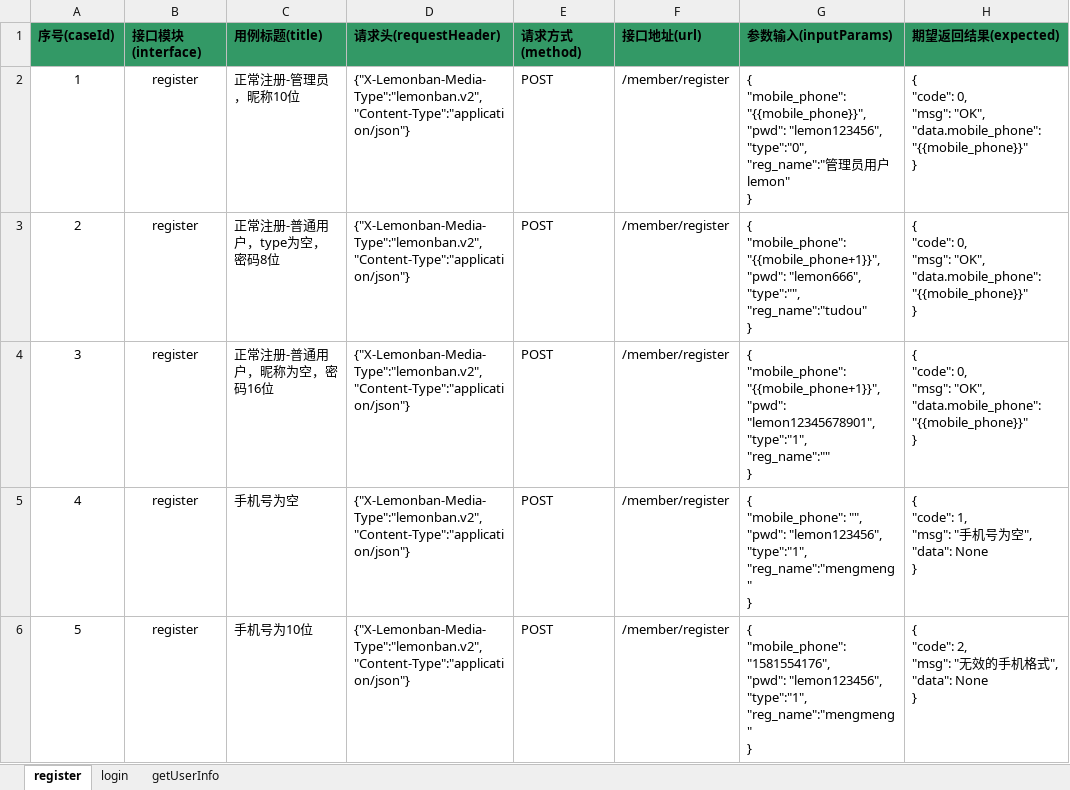
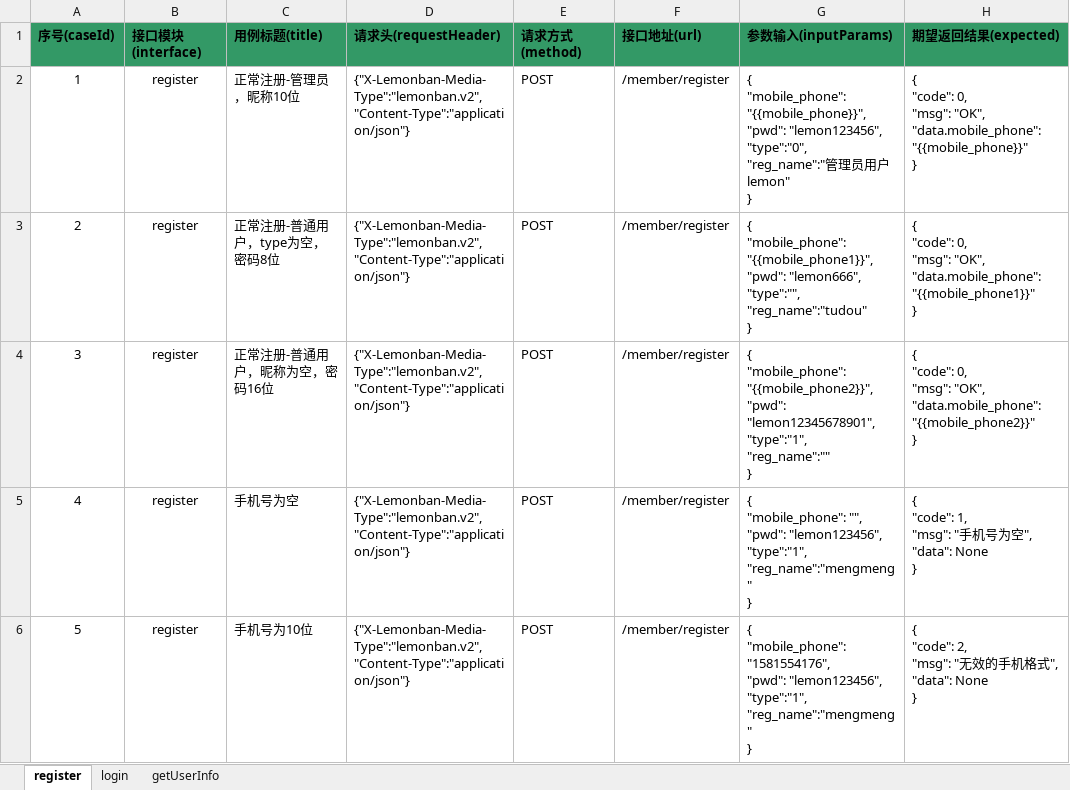
Before and after one commit to chunshan160/Python, an Excel workbook: Hobay/Requests/test_data/api_testcases_futureloan_v2.xlsx, sheet register, drawn as a sheet; only a part is shown; values as stored, in another font and other column widths than the file's, no borders; ↵ is a line break in a cell; the diff names each change by its address in the sheet, - before the commit and + after, or states it on an @@ line.

```diff
--- a/Hobay/Requests/test_data/api_testcases_futureloan_v2.xlsx (sheet register)
+++ b/Hobay/Requests/test_data/api_testcases_futureloan_v2.xlsx (sheet register)
-G3 (参数输入(inputParams)): { ↵ "mobile_phone": "{{mobile_phone+1}}", ↵ "pwd": "lemon666",…
+G3 (参数输入(inputParams)): { ↵ "mobile_phone": "{{mobile_phone1}}", ↵ "pwd": "lemon666",…
-H3 (期望返回结果(expected)): …"OK", ↵ "data.mobile_phone": "{{mobile_phone}}" ↵ }
+H3 (期望返回结果(expected)): …"OK", ↵ "data.mobile_phone": "{{mobile_phone1}}" ↵ }
-G4 (参数输入(inputParams)): { ↵ "mobile_phone": "{{mobile_phone+1}}", ↵ "pwd": "lemon12345678901",…
+G4 (参数输入(inputParams)): { ↵ "mobile_phone": "{{mobile_phone2}}", ↵ "pwd": "lemon12345678901",…
-H4 (期望返回结果(expected)): …"OK", ↵ "data.mobile_phone": "{{mobile_phone}}" ↵ }
+H4 (期望返回结果(expected)): …"OK", ↵ "data.mobile_phone": "{{mobile_phone2}}" ↵ }
```
Also changed, not shown: 3 other files.
